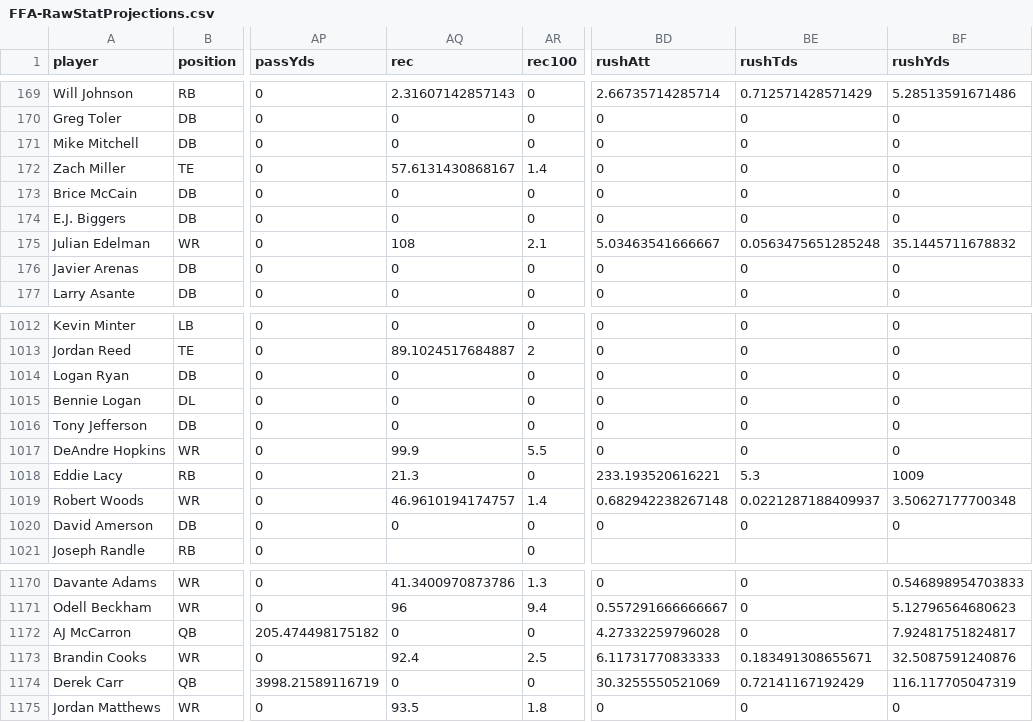
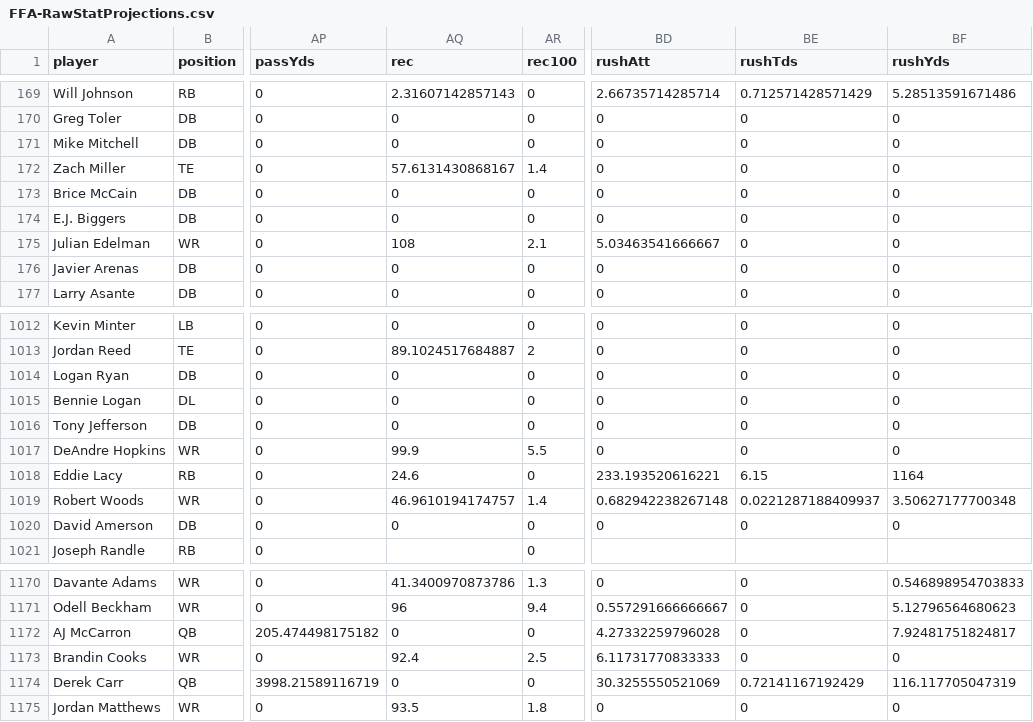
Before and after one commit to seamusriordan/draftbuddy, a CSV file: resources/FFA-RawStatProjections.csv, drawn as a sheet; only a part is shown, gaps mark what is left out; the diff names each change by its address in the sheet, - before the commit and + after, or states it on an @@ line.

Commit message:
Upvalue Lacy

```diff
--- a/resources/FFA-RawStatProjections.csv
+++ b/resources/FFA-RawStatProjections.csv
-BE175 (rushTds): 0.0563475651285248
+BE175 (rushTds): 0
-BF175 (rushYds): 35.1445711678832
+BF175 (rushYds): 0
-AQ1018 (rec): 21.3
+AQ1018 (rec): 24.6
-BE1018 (rushTds): 5.3
+BE1018 (rushTds): 6.15
-BF1018 (rushYds): 1009
+BF1018 (rushYds): 1164
-BE1173 (rushTds): 0.183491308655671
+BE1173 (rushTds): 0
-BF1173 (rushYds): 32.5087591240876
+BF1173 (rushYds): 0
```
